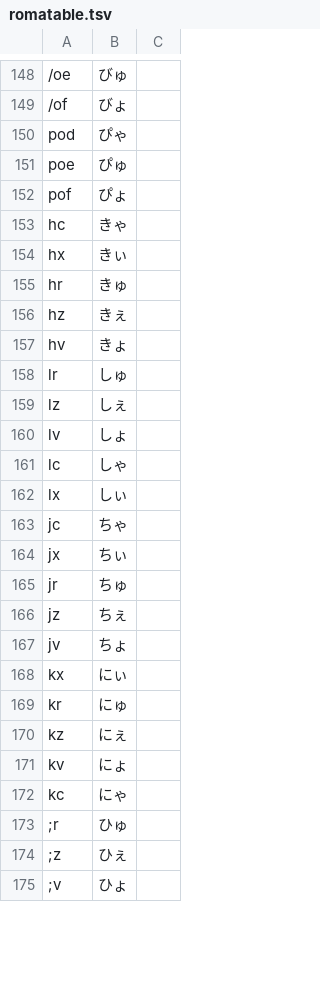
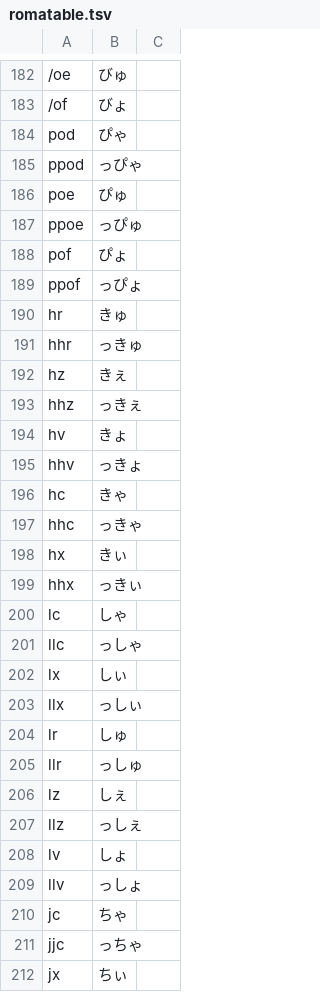
Before and after one commit to Sorutrt/googleime-romatable-generator, a TSV file: romatable.tsv, drawn as a sheet; only a part is shown, gaps mark what is left out; the shorter side is filled out with more unchanged rows; the diff covers the shown part only; the diff names each change by its address in the sheet, - before the commit and + after, or states it on an @@ line.

```diff
--- a/romatable.tsv
+++ b/romatable.tsv
+row 185: ppod | っぴゃ
+row 187: ppoe | っぴゅ
+row 189: ppof | っぴょ
@@ row 155 moved to row 190: hr @@
+row 191: hhr | っきゅ
@@ row 156 moved to row 192: hz @@
+row 193: hhz | っきぇ
@@ row 157 moved to row 194: hv @@
+row 195: hhv | っきょ
+row 197: hhc | っきゃ
+row 199: hhx | っきぃ
@@ row 161 moved to row 200: lc @@
+row 201: llc | っしゃ
@@ row 162 moved to row 202: lx @@
+row 203: llx | っしぃ
+row 205: llr | っしゅ
+row 207: llz | っしぇ
+row 209: llv | っしょ
+row 211: jjc | っちゃ
```
Also changed, not shown: 43 added rows and 11 moved rows elsewhere in this file, 3 other files.
